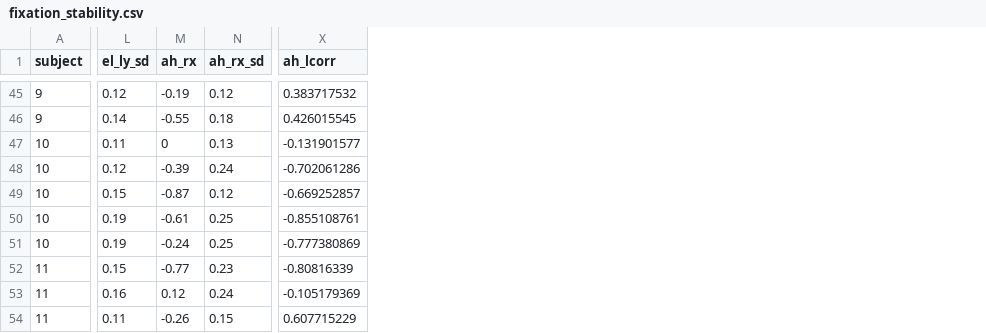
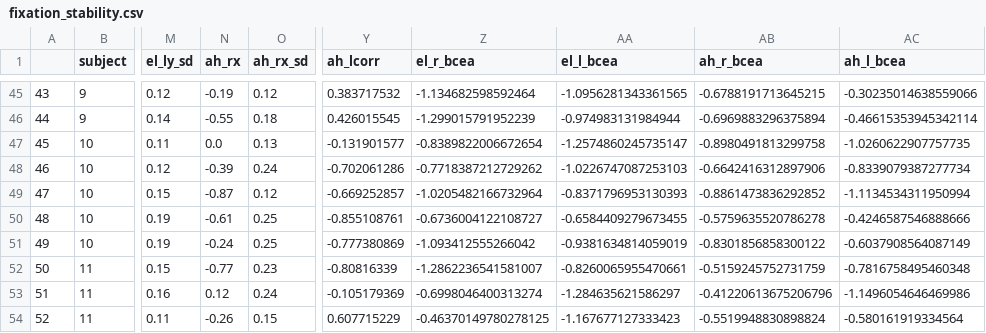
Before and after one commit to uw-dvnlab/eyelink-adhawk-validation-gui, a CSV file: analysis/fixation_stability/fixation_stability.csv, drawn as a sheet; only a part is shown, gaps mark what is left out; addresses are those after the commit; the diff covers the shown part only; the diff names each change by its address in the sheet, - before the commit and + after, or states it on an @@ line.

```diff
--- a/analysis/fixation_stability/fixation_stability.csv
+++ b/analysis/fixation_stability/fixation_stability.csv
+column A, rows 45-54: 43 | 44 | 45 | 46 | 47 | 48 | 49 | 50 | 51 | 52
+column Z (el_r_bcea), rows 45-54: -1.134682598592464 | -1.299015791952239 | -0.8389822006672654 | -0.7718387212729262 | -1.0205482166732964 | -0.6736004122108727 | -1.093412555266042 | -1.2862236541581007 | -0.6998046400313274 | -0.46370149780278125
+column AA (el_l_bcea), rows 45-54: -1.0956281343361565 | -0.974983131984944 | -1.2574860245735147 | -1.0226747087253103 | -0.8371796953130393 | -0.6584409279673455 | -0.9381634814059019 | -0.8260065955470661 | -1.284635621586297 | -1.167677127333423
+column AB (ah_r_bcea), rows 45-54: -0.6788191713645215 | -0.6969883296375894 | -0.8980491813299758 | -0.6642416312897906 | -0.8861473836292852 | -0.5759635520786278 | -0.8301856858300122 | -0.5159245752731759 | -0.41220613675206796 | -0.5519948830898824
+column AC (ah_l_bcea), rows 45-54: -0.30235014638559066 | -0.46615353945342114 | -1.0260622907757735 | -0.8339079387277734 | -1.1134534311950994 | -0.4246587546888666 | -0.6037908564087149 | -0.7816758495460348 | -1.1496054646469986 | -0.580161919334564
-N47 (ah_rx): 0
+N47 (ah_rx): 0.0
```
Also changed, not shown: 7 edited cells elsewhere in this file, 29 other files.
